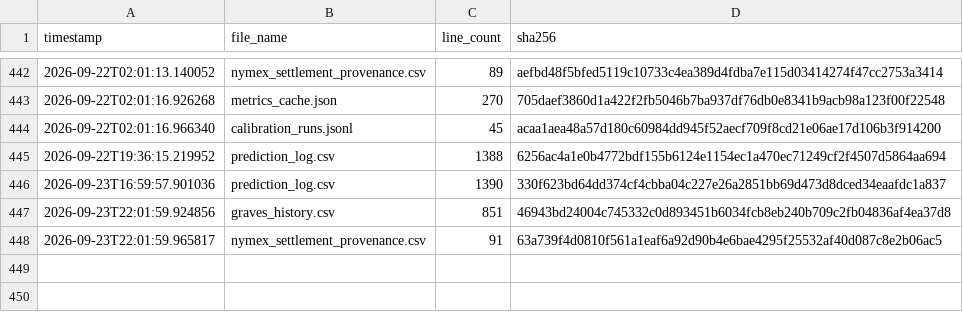
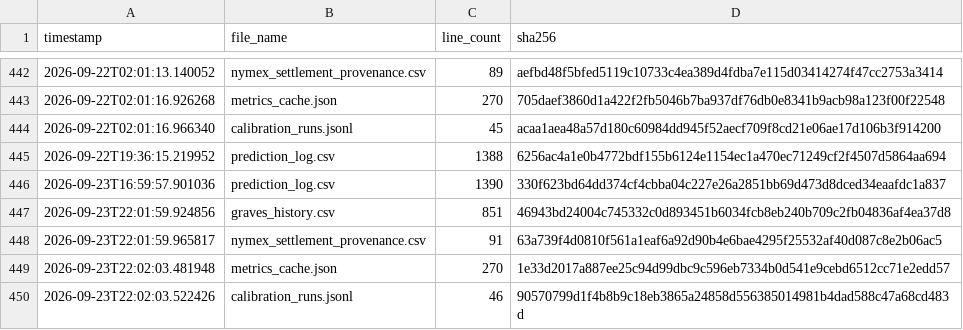
Before and after one commit to armaanmoosani/rbob-ho-fuel-tracker, a CSV file: data/integrity_hashes.csv, drawn as a sheet; only a part is shown, gaps mark what is left out.

```diff
--- a/data/integrity_hashes.csv
+++ b/data/integrity_hashes.csv
@@ -448 +448,3 @@ timestamp,file_name,line_count,sha256
 2026-09-23T22:01:59.965817,nymex_settlement_provenance.csv,91,63a739f4d0810f561a1eaf6a92d90b4e6bae4295f25532af40d087c8e2b06ac5
+2026-09-23T22:02:03.481948,metrics_cache.json,270,1e33d2017a887ee25c94d99dbc9c596eb7334b0d541e9cebd6512cc71e2edd57
+2026-09-23T22:02:03.522426,calibration_runs.jsonl,46,90570799d1f4b8b9c18eb3865a24858d556385014981b4dad588c47a68cd483d
```
Also changed, not shown: 2 other files.
